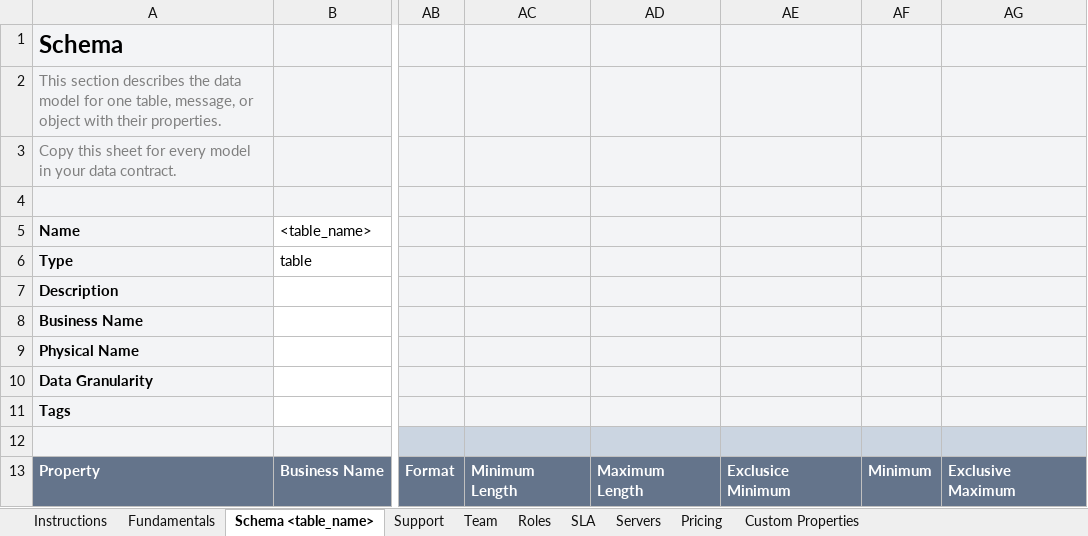
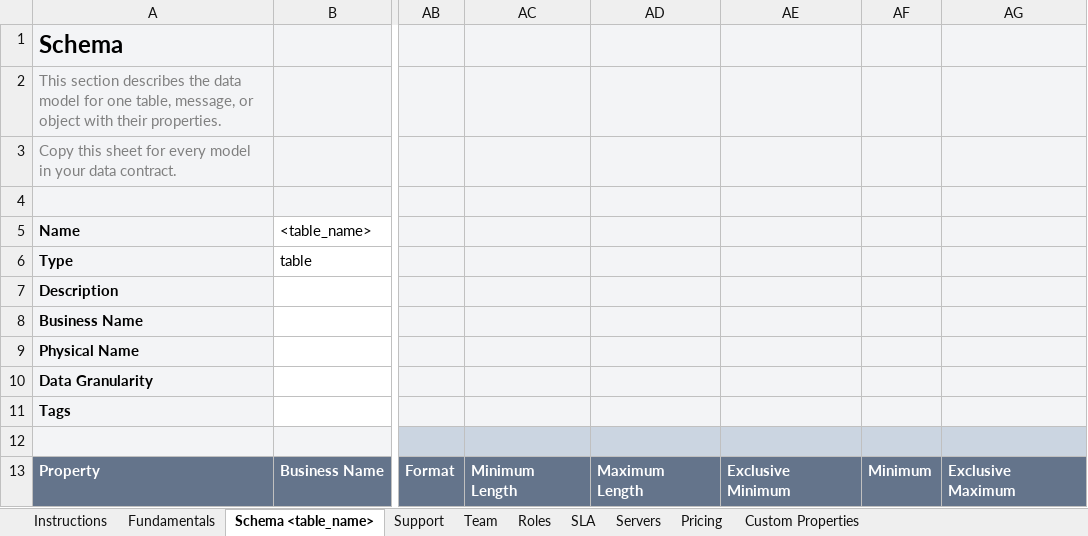
Before and after one commit to datacontract/open-data-contract-standard-excel-template, an Excel workbook: odcs-template.xlsx, sheet Schema <table_name>, drawn as a sheet; only a part is shown, gaps mark what is left out; values as stored, in another font and other column widths than the file's, no borders; the diff names each change by its address in the sheet, - before the commit and + after, or states it on an @@ line.

Commit message:
Update logical type options

```diff
--- a/odcs-template.xlsx (sheet Schema <table_name>)
+++ b/odcs-template.xlsx (sheet Schema <table_name>)
-AE13: Exclusice Minimum
+AE13: Exclusive Minimum
```
